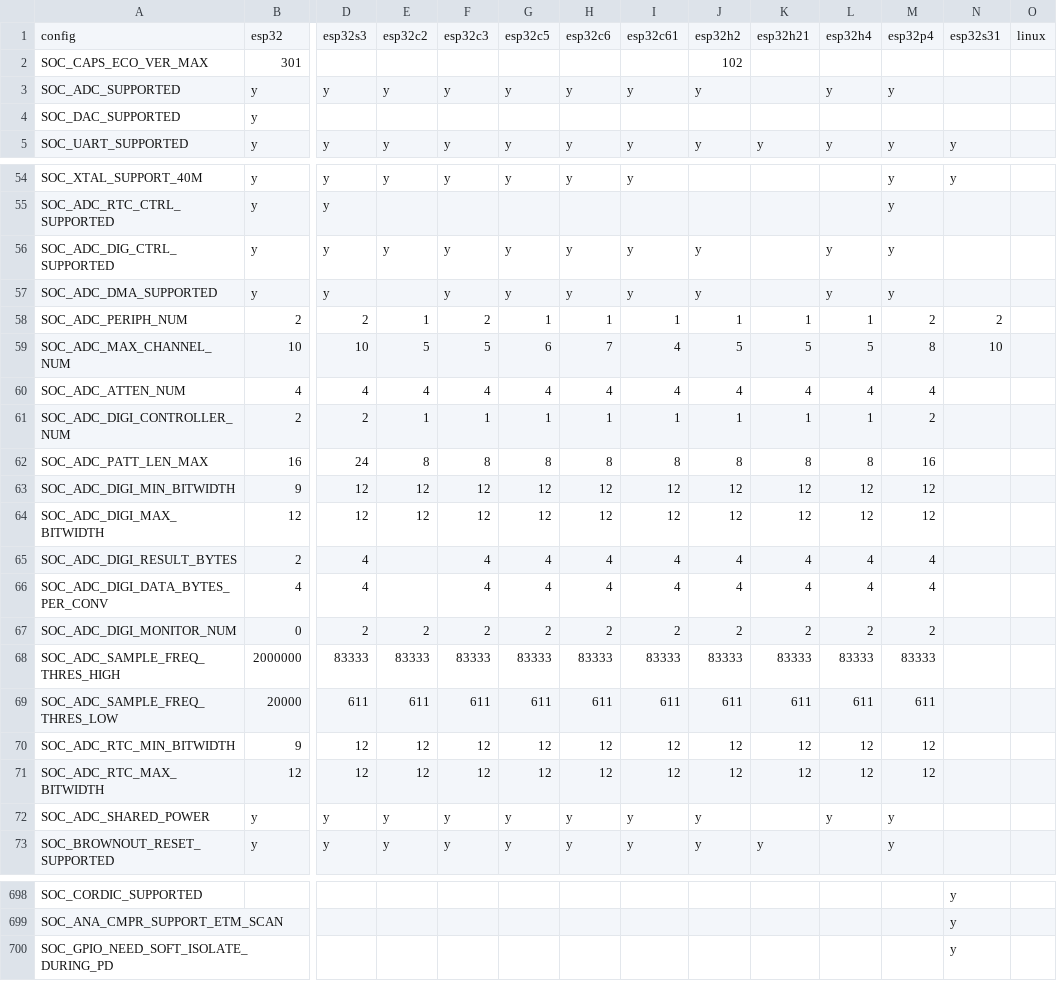
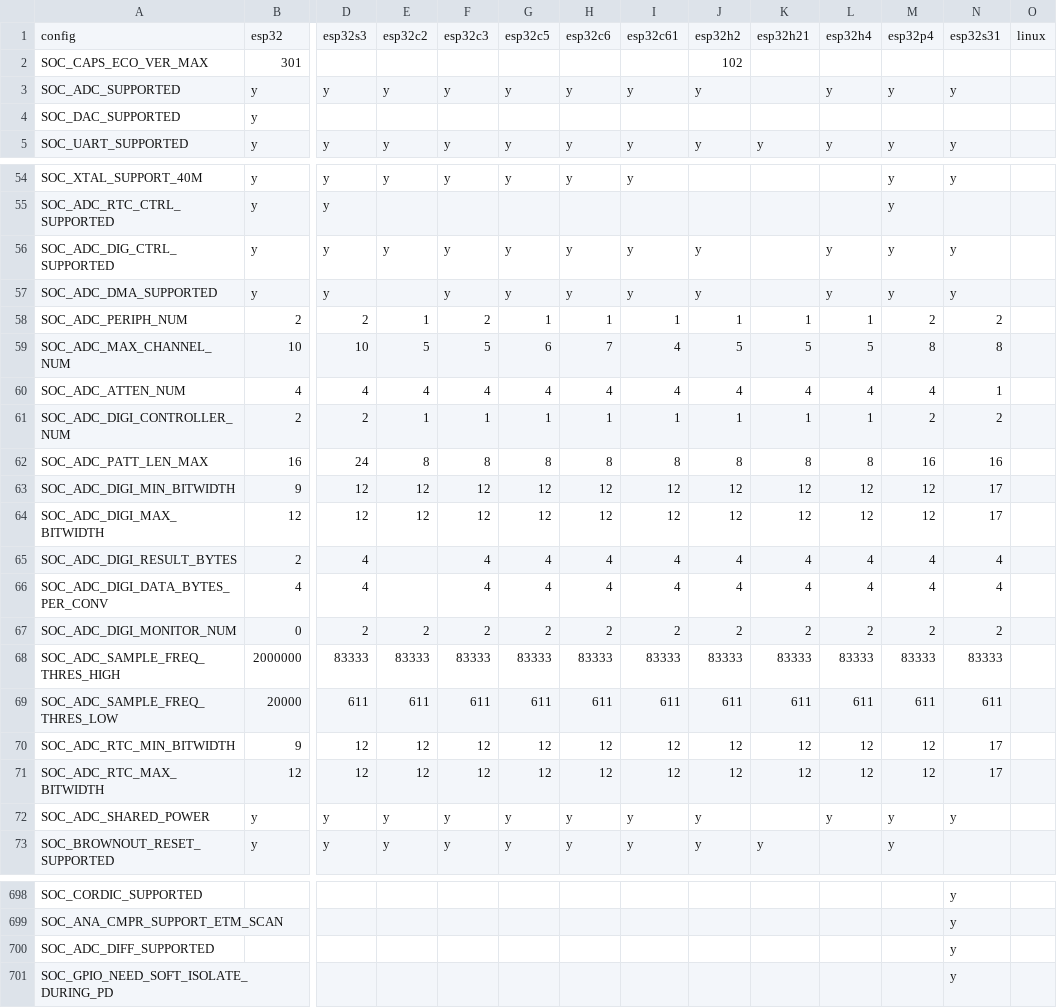
Before and after one commit to tanakamasayuki/ESP-IDF-SoC-Check, a CSV file: soc.csv, drawn as a sheet; only a part is shown, gaps mark what is left out; rows hold the shown columns only; the diff covers the shown part only; the diff names each change by its address in the sheet, - before the commit and + after, or states it on an @@ line.

```diff
--- a/soc.csv
+++ b/soc.csv
-N3: (empty)
+N3: y
-N56:N57: (empty)
+N56:N57: y
-N59: 10
+N59: 8
-N60: (empty)
+N60: 1
-N61: (empty)
+N61: 2
-N62: (empty)
+N62: 16
-N63:N64: (empty)
+N63:N64: 17
-N65:N66: (empty)
+N65:N66: 4
-N67: (empty)
+N67: 2
-N68: (empty)
+N68: 83333
-N69: (empty)
+N69: 611
-N70:N71: (empty)
+N70:N71: 17
-N72: (empty)
+N72: y
+row 700: SOC_ADC_DIFF_SUPPORTED |  |  |  |  |  |  |  |  |  |  |  | y
```
Also changed, not shown: 2 edited cells elsewhere in this file, 1 other file.
